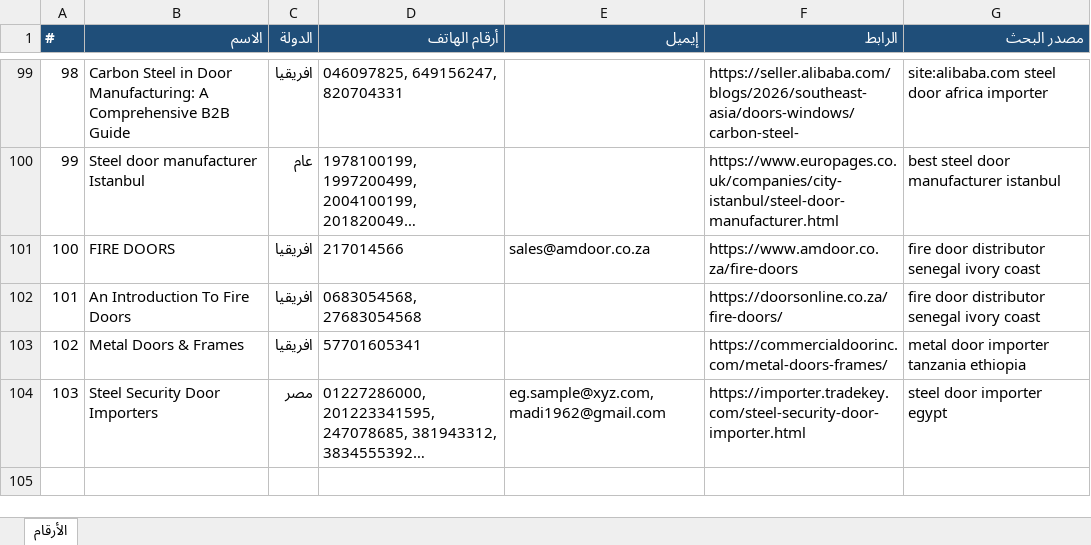
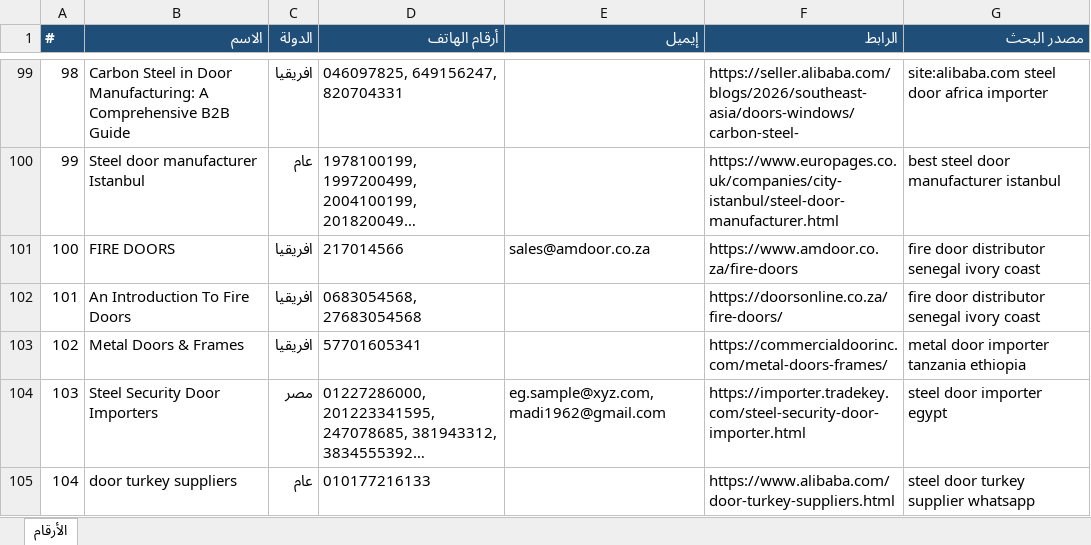
Before and after one commit to mnmtm12-eng/mnmtm12-eng.github.io, an Excel workbook: contacts.xlsx, sheet الأرقام, drawn as a sheet; only a part is shown, gaps mark what is left out; long unchanged cells end in …; values as stored, in another font and other column widths than the file's, no borders; the diff names each change by its address in the sheet, - before the commit and + after, or states it on an @@ line.

```diff
--- a/contacts.xlsx (sheet الأرقام)
+++ b/contacts.xlsx (sheet الأرقام)
+row 105: 104 | door turkey suppliers | عام | 010177216133 |  | https://www.alibaba.com/door-turkey-suppliers.html | steel door turkey supplier whatsapp
```
Also changed, not shown: 2 other files.
